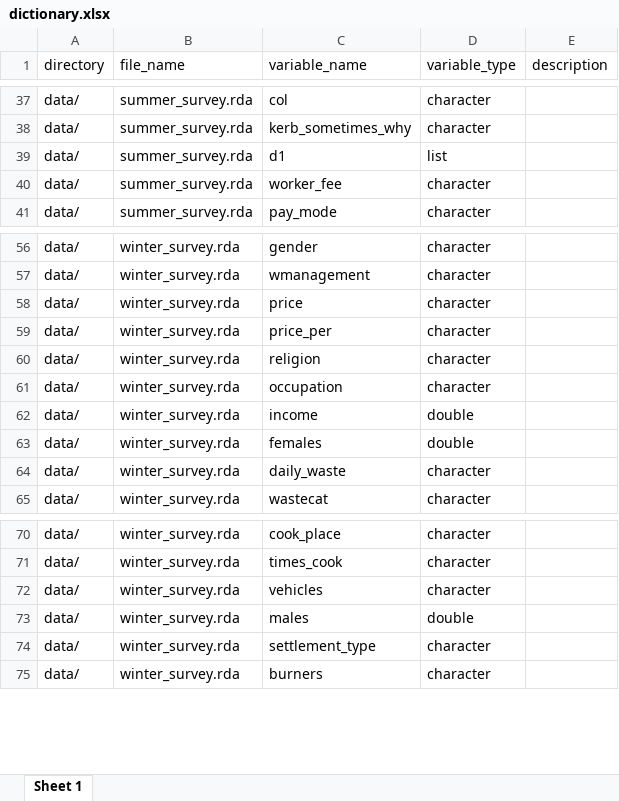
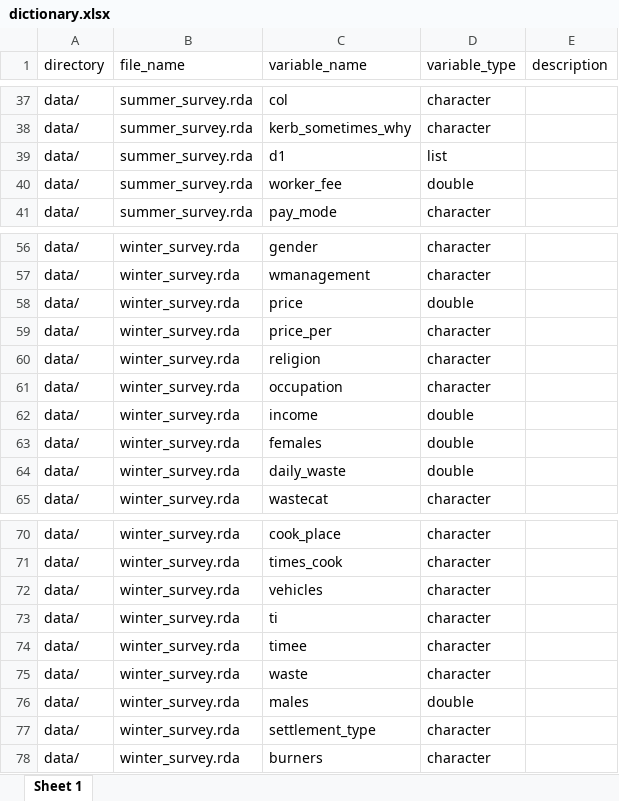
Before and after one commit to openwashdata/wasteburningblantyre, an Excel workbook: data-raw/dictionary.xlsx, sheet Sheet 1, drawn as a sheet; only a part is shown, gaps mark what is left out; values as stored, in another font and other column widths than the file's, no borders; the diff names each change by its address in the sheet, - before the commit and + after, or states it on an @@ line.

Commit message:
Combine 4 resources into 1 dataset

```diff
--- a/data-raw/dictionary.xlsx (sheet Sheet 1)
+++ b/data-raw/dictionary.xlsx (sheet Sheet 1)
-D40 (variable_type): character
+D40 (variable_type): double
-D58 (variable_type): character
+D58 (variable_type): double
-D64 (variable_type): character
+D64 (variable_type): double
+row 73: data/ | winter_survey.rda | ti | character
+row 74: data/ | winter_survey.rda | timee | character
+row 75: data/ | winter_survey.rda | waste | character
```
Also changed, not shown: 7 other files.
